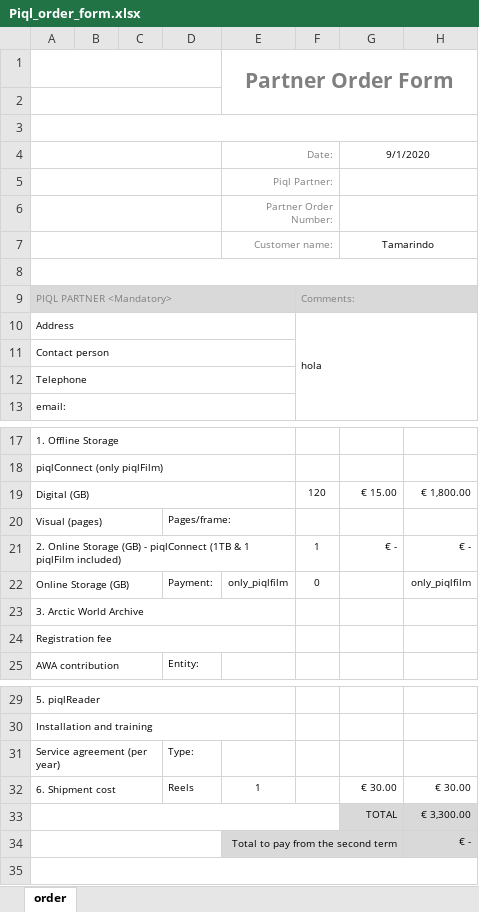
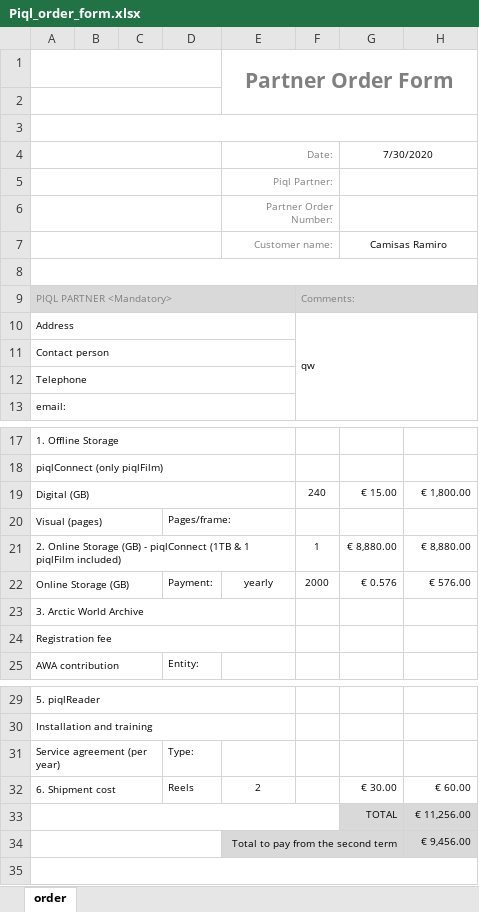
Before and after one commit to alfrtruj-p/calculator, an Excel workbook: calc/static/calc/Piql_order_form.xlsx, sheet order, drawn as a sheet; only a part is shown, gaps mark what is left out; values as stored, in another font and other column widths than the file's, no borders; the diff names each change by its address in the sheet, - before the commit and + after, or states it on an @@ line.

Commit message:
adding order.py - populating excel

```diff
--- a/calc/static/calc/Piql_order_form.xlsx (sheet order)
+++ b/calc/static/calc/Piql_order_form.xlsx (sheet order)
-G4: 9/1/2020
+G4: 7/30/2020
-G7: Tamarindo
+G7: Camisas Ramiro
-F10: hola
+F10: qw
-F19: 120
+F19: 240
-G21: € -
+G21: € 8,880.00
-H21: € -
+H21: € 8,880.00
-E22: only_piqlfilm
+E22: yearly
-F22: 0
+F22: 2000
-G22: (empty)
+G22: € 0.576
-H22: only_piqlfilm
+H22: € 576.00
-E32: 1
+E32: 2
-H32: € 30.00
+H32: € 60.00
-H33: € 3,300.00
+H33: € 11,256.00
-H34: € -
+H34: € 9,456.00
```
Also changed, not shown: 5 other files.
